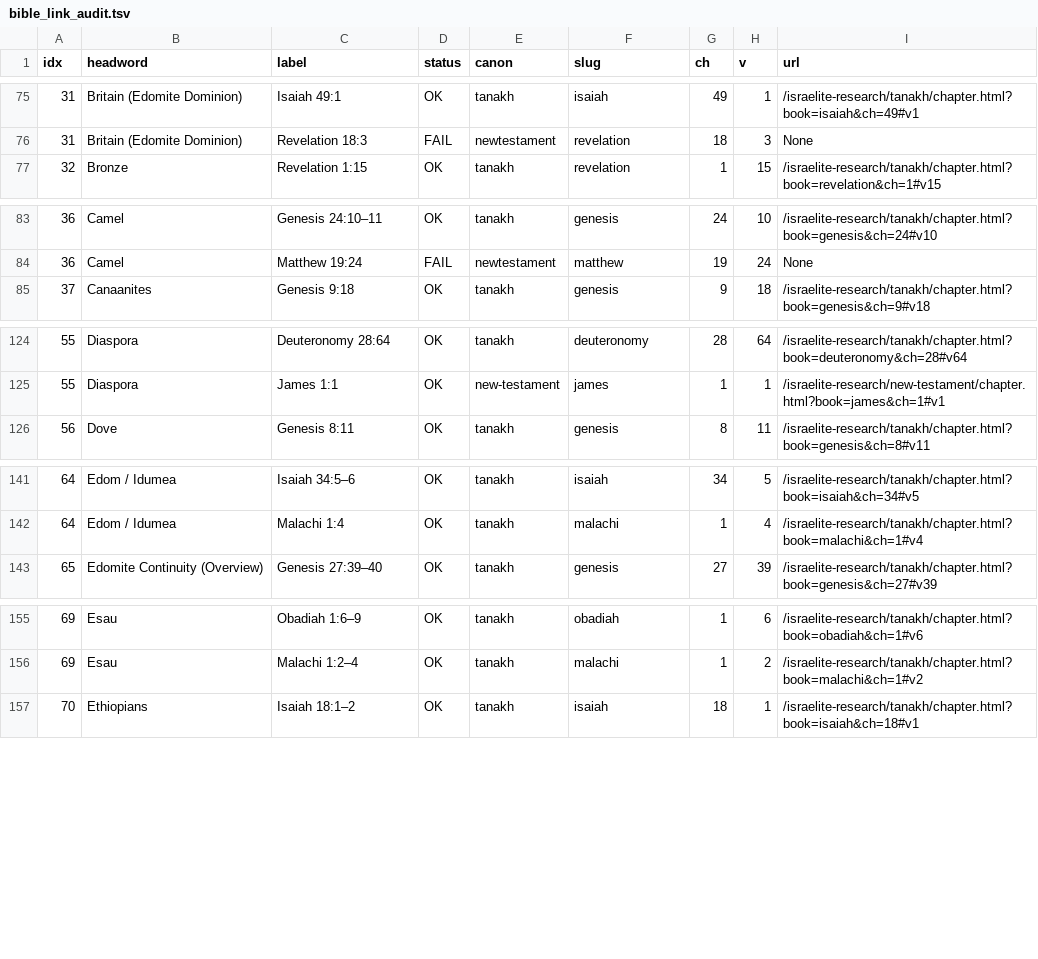
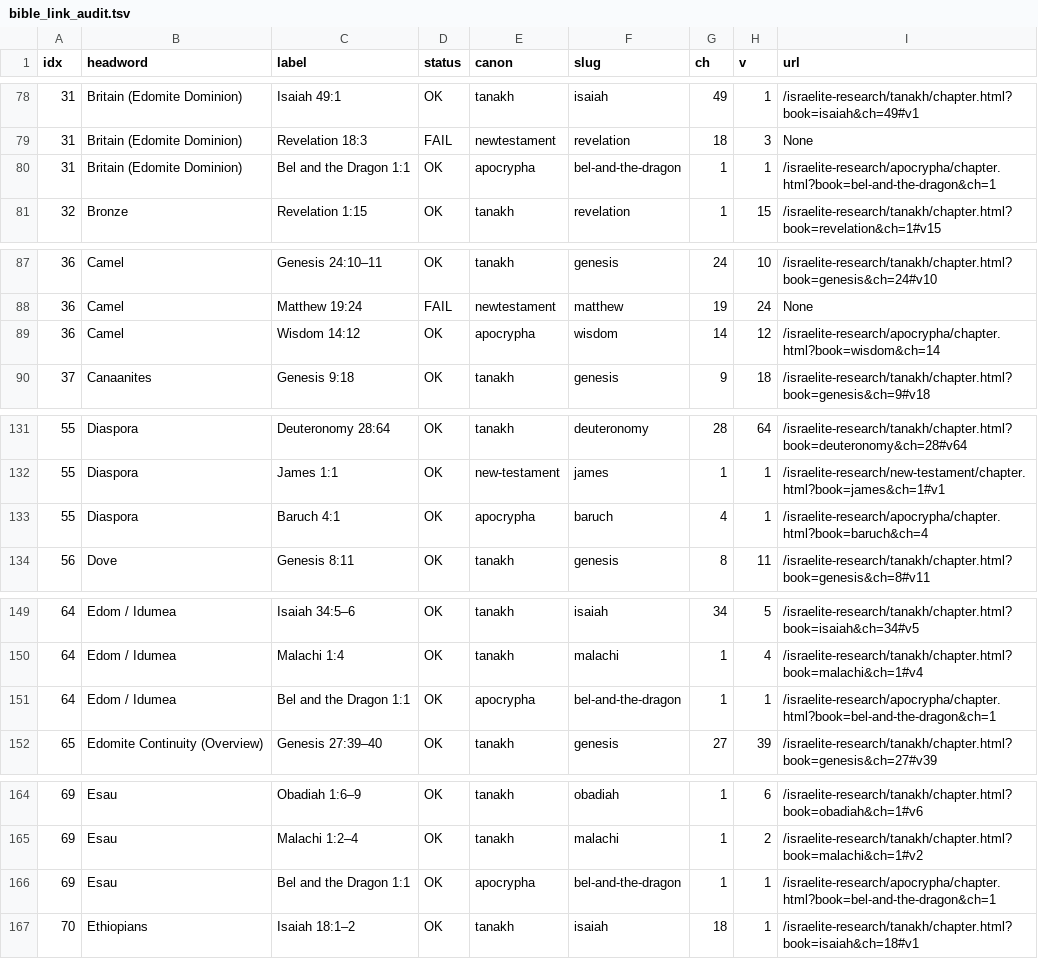
Before and after one commit to SemiticJew/israelite-research, a TSV file: tmp/bible_link_audit.tsv, drawn as a sheet; only a part is shown, gaps mark what is left out; the diff covers the shown part only.

Commit message:
Dictionary: add curated Apocrypha refs by theme (idolatry, exile, martyrdom, Judith, Esther, almsgiving, wisdom, furnace, Bel/Dragon, Susanna); revalidate

```diff
--- a/tmp/bible_link_audit.tsv
+++ b/tmp/bible_link_audit.tsv
@@ -76,2 +79,3 @@ idx	headword	label	status	canon	slug	ch	v	url
 31	Britain (Edomite Dominion)	Revelation 18:3	FAIL	newtestament	revelation	18	3	None
+31	Britain (Edomite Dominion)	Bel and the Dragon 1:1	OK	apocrypha	bel-and-the-dragon	1	1	/israelite-research/apocrypha/chapter.html?book=bel-and-the-dragon&ch=1
 32	Bronze	Revelation 1:15	OK	tanakh	revelation	1	15	/israelite-research/tanakh/chapter.html?book=revelation&ch=1#v15
@@ -84,2 +88,3 @@ idx	headword	label	status	canon	slug	ch	v	url
 36	Camel	Matthew 19:24	FAIL	newtestament	matthew	19	24	None
+36	Camel	Wisdom 14:12	OK	apocrypha	wisdom	14	12	/israelite-research/apocrypha/chapter.html?book=wisdom&ch=14
 37	Canaanites	Genesis 9:18	OK	tanakh	genesis	9	18	/israelite-research/tanakh/chapter.html?book=genesis&ch=9#v18
@@ -125,2 +132,3 @@ idx	headword	label	status	canon	slug	ch	v	url
 55	Diaspora	James 1:1	OK	new-testament	james	1	1	/israelite-research/new-testament/chapter.html?book=james&ch=1#v1
+55	Diaspora	Baruch 4:1	OK	apocrypha	baruch	4	1	/israelite-research/apocrypha/chapter.html?book=baruch&ch=4
 56	Dove	Genesis 8:11	OK	tanakh	genesis	8	11	/israelite-research/tanakh/chapter.html?book=genesis&ch=8#v11
@@ -142,2 +150,3 @@ idx	headword	label	status	canon	slug	ch	v	url
 64	Edom / Idumea	Malachi 1:4	OK	tanakh	malachi	1	4	/israelite-research/tanakh/chapter.html?book=malachi&ch=1#v4
+64	Edom / Idumea	Bel and the Dragon 1:1	OK	apocrypha	bel-and-the-dragon	1	1	/israelite-research/apocrypha/chapter.html?book=bel-and-the-dragon&ch=1
 65	Edomite Continuity (Overview)	Genesis 27:39–40	OK	tanakh	genesis	27	39	/israelite-research/tanakh/chapter.html?book=genesis&ch=27#v39
@@ -156,2 +165,3 @@ idx	headword	label	status	canon	slug	ch	v	url
 69	Esau	Malachi 1:2–4	OK	tanakh	malachi	1	2	/israelite-research/tanakh/chapter.html?book=malachi&ch=1#v2
+69	Esau	Bel and the Dragon 1:1	OK	apocrypha	bel-and-the-dragon	1	1	/israelite-research/apocrypha/chapter.html?book=bel-and-the-dragon&ch=1
 70	Ethiopians	Isaiah 18:1–2	OK	tanakh	isaiah	18	1	/israelite-research/tanakh/chapter.html?book=isaiah&ch=18#v1
```
Also changed, not shown: 17 added rows elsewhere in this file, 2 other files.
